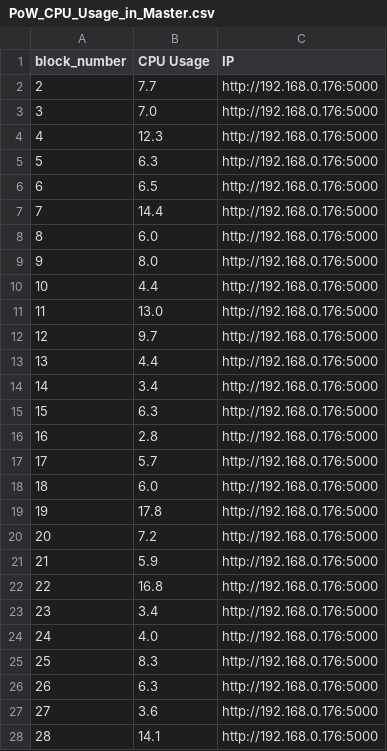
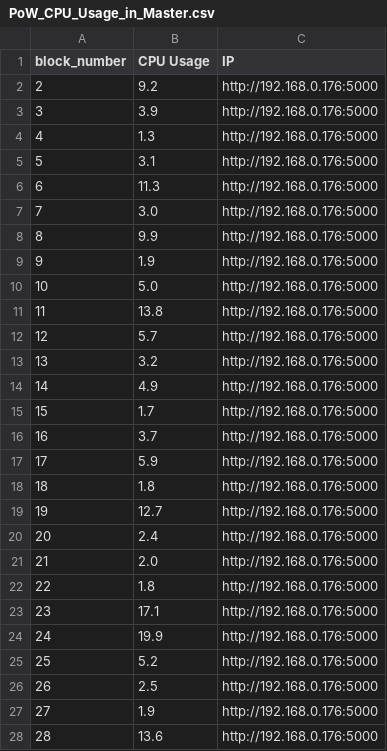
Before and after one commit to sazizy/blockval, a CSV file: PoW_CPU_Usage_in_Master.csv, drawn as a sheet; only a part is shown; the diff covers the shown part only.

```diff
--- a/PoW_CPU_Usage_in_Master.csv
+++ b/PoW_CPU_Usage_in_Master.csv
@@ -1,28 +1,28 @@
 block_number,CPU Usage,IP
-2,7.7,http://192.168.0.176:5000
-3,7.0,http://192.168.0.176:5000
-4,12.3,http://192.168.0.176:5000
-5,6.3,http://192.168.0.176:5000
-6,6.5,http://192.168.0.176:5000
-7,14.4,http://192.168.0.176:5000
-8,6.0,http://192.168.0.176:5000
-9,8.0,http://192.168.0.176:5000
-10,4.4,http://192.168.0.176:5000
-11,13.0,http://192.168.0.176:5000
-12,9.7,http://192.168.0.176:5000
-13,4.4,http://192.168.0.176:5000
-14,3.4,http://192.168.0.176:5000
-15,6.3,http://192.168.0.176:5000
-16,2.8,http://192.168.0.176:5000
-17,5.7,http://192.168.0.176:5000
-18,6.0,http://192.168.0.176:5000
-19,17.8,http://192.168.0.176:5000
-20,7.2,http://192.168.0.176:5000
-21,5.9,http://192.168.0.176:5000
-22,16.8,http://192.168.0.176:5000
-23,3.4,http://192.168.0.176:5000
-24,4.0,http://192.168.0.176:5000
-25,8.3,http://192.168.0.176:5000
-26,6.3,http://192.168.0.176:5000
-27,3.6,http://192.168.0.176:5000
-28,14.1,http://192.168.0.176:5000
+2,9.2,http://192.168.0.176:5000
+3,3.9,http://192.168.0.176:5000
+4,1.3,http://192.168.0.176:5000
+5,3.1,http://192.168.0.176:5000
+6,11.3,http://192.168.0.176:5000
+7,3.0,http://192.168.0.176:5000
+8,9.9,http://192.168.0.176:5000
+9,1.9,http://192.168.0.176:5000
+10,5.0,http://192.168.0.176:5000
+11,13.8,http://192.168.0.176:5000
+12,5.7,http://192.168.0.176:5000
+13,3.2,http://192.168.0.176:5000
+14,4.9,http://192.168.0.176:5000
+15,1.7,http://192.168.0.176:5000
+16,3.7,http://192.168.0.176:5000
+17,5.9,http://192.168.0.176:5000
+18,1.8,http://192.168.0.176:5000
+19,12.7,http://192.168.0.176:5000
+20,2.4,http://192.168.0.176:5000
+21,2.0,http://192.168.0.176:5000
+22,1.8,http://192.168.0.176:5000
+23,17.1,http://192.168.0.176:5000
+24,19.9,http://192.168.0.176:5000
+25,5.2,http://192.168.0.176:5000
+26,2.5,http://192.168.0.176:5000
+27,1.9,http://192.168.0.176:5000
+28,13.6,http://192.168.0.176:5000
```
Also changed, not shown: 173 edited cells elsewhere in this file, 6 other files.
